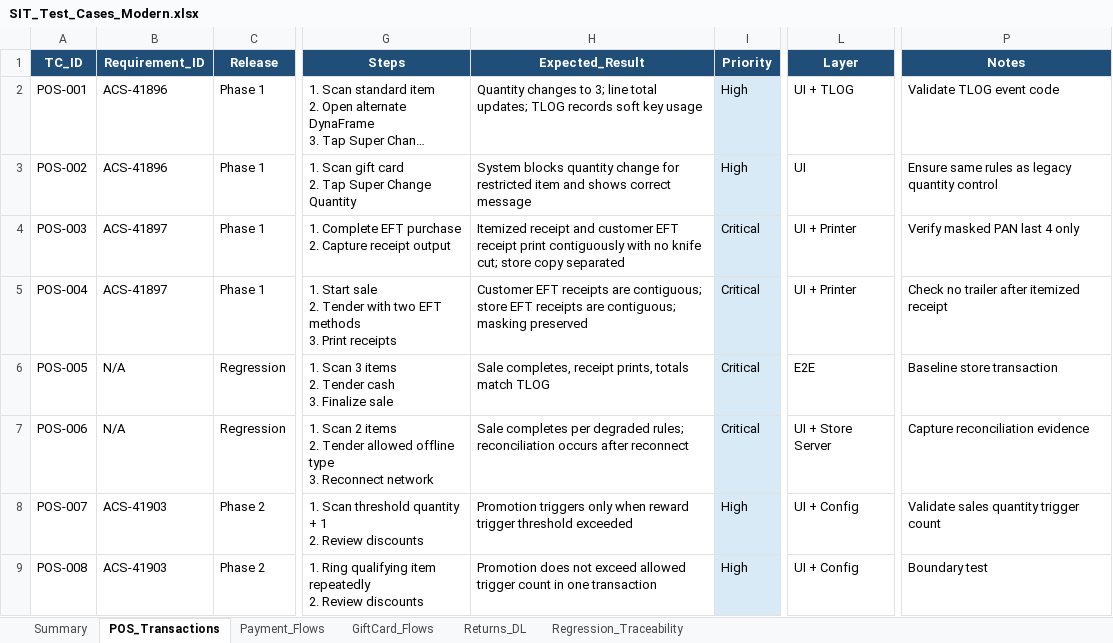
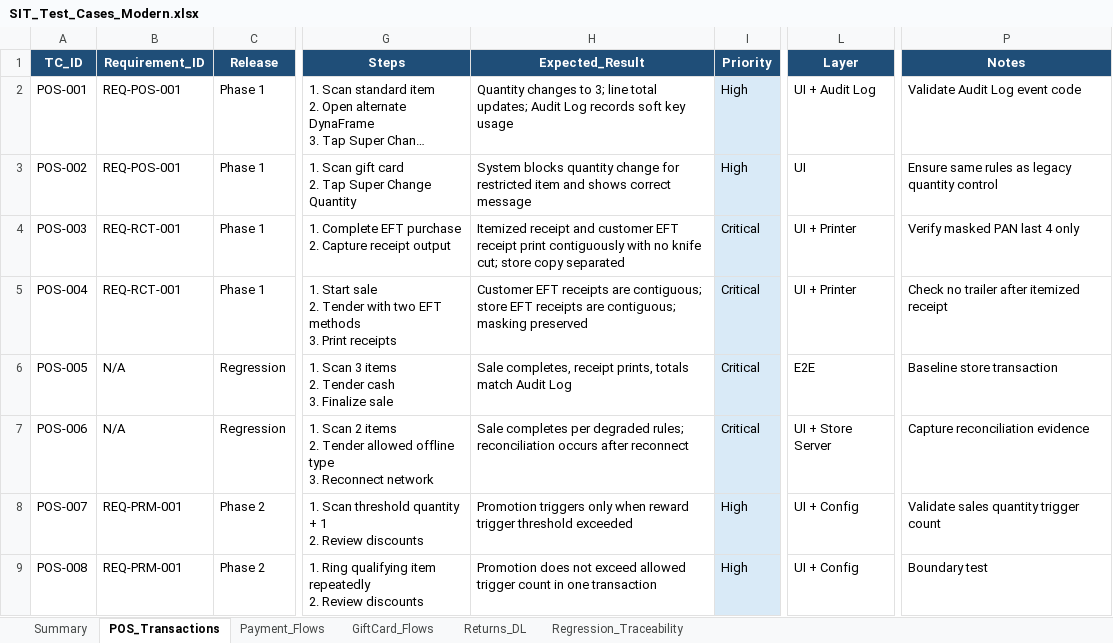
Before and after one commit to Ramonjrtan/pos-system-integration-testing-qa, an Excel workbook: test-cases/SIT_Test_Cases_Modern.xlsx, sheet POS_Transactions, drawn as a sheet; only a part is shown, gaps mark what is left out; long unchanged cells end in …; values as stored, in another font and other column widths than the file's, no borders; the diff names each change by its address in the sheet, - before the commit and + after, or states it on an @@ line.

```diff
--- a/test-cases/SIT_Test_Cases_Modern.xlsx (sheet POS_Transactions)
+++ b/test-cases/SIT_Test_Cases_Modern.xlsx (sheet POS_Transactions)
-B2:B3 (Requirement_ID): ACS-41896
+B2:B3 (Requirement_ID): REQ-POS-001
-H2 (Expected_Result): …total updates; TLOG records soft…
+H2 (Expected_Result): …total updates; Audit Log records soft…
-L2 (Layer): UI + TLOG
+L2 (Layer): UI + Audit Log
-P2 (Notes): Validate TLOG event code
+P2 (Notes): Validate Audit Log event code
-B4:B5 (Requirement_ID): ACS-41897
+B4:B5 (Requirement_ID): REQ-RCT-001
-H6 (Expected_Result): …totals match TLOG
+H6 (Expected_Result): …totals match Audit Log
-B8:B9 (Requirement_ID): ACS-41903
+B8:B9 (Requirement_ID): REQ-PRM-001
```
Also changed, not shown: sheet Summary, sheet GiftCard_Flows, sheet Payment_Flows, sheet Regression_Traceability, sheet Returns_DL.
